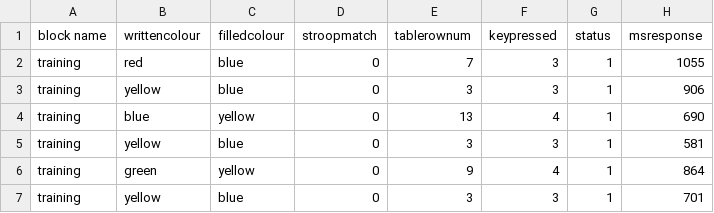
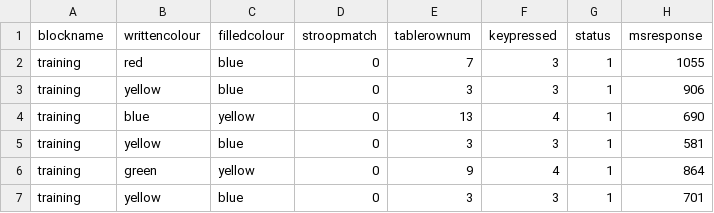
Before and after one commit to sccyr/https-github.com-sccyr-258-Stroop-F2026, a CSV file: stroop_regdata.csv, drawn as a sheet; only a part is shown.

Commit message:
Update stroop_regdata.csv

```diff
--- a/stroop_regdata.csv
+++ b/stroop_regdata.csv
@@ -1,2 +1,2 @@
-block name,writtencolour,filledcolour, stroopmatch,tablerownum,keypressed,status,msresponse
+blockname,writtencolour,filledcolour, stroopmatch,tablerownum,keypressed,status,msresponse
 training,red,blue,0,7,3,1,1055
```
